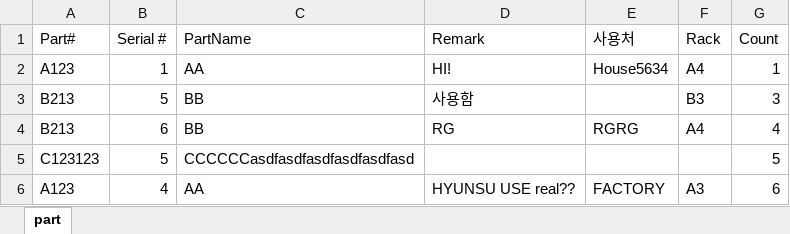
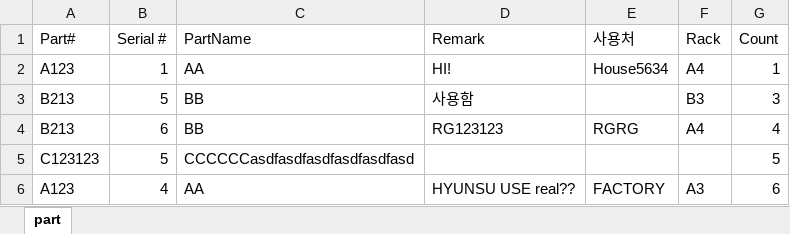
Before and after one commit to Hyunsu7917/BRKR-SERVER, an Excel workbook: assets/Part.xlsx, sheet part, drawn as a sheet; values as stored, in another font and other column widths than the file's, no borders; the diff names each change by its address in the sheet, - before the commit and + after, or states it on an @@ line.

```diff
--- a/assets/Part.xlsx (sheet part)
+++ b/assets/Part.xlsx (sheet part)
-D4 (Remark): RG
+D4 (Remark): RG123123
```
Also changed, not shown: 1 other file.
